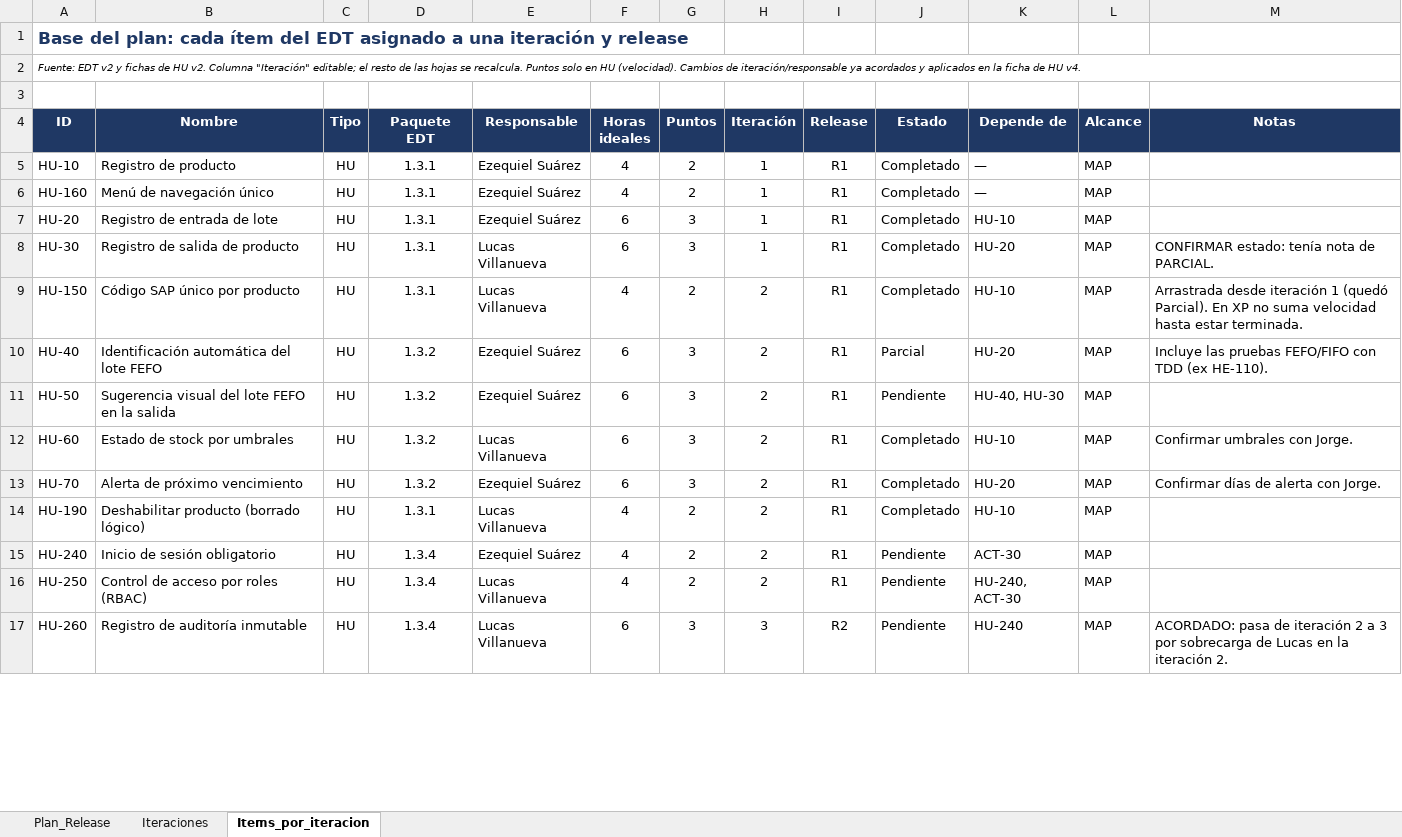
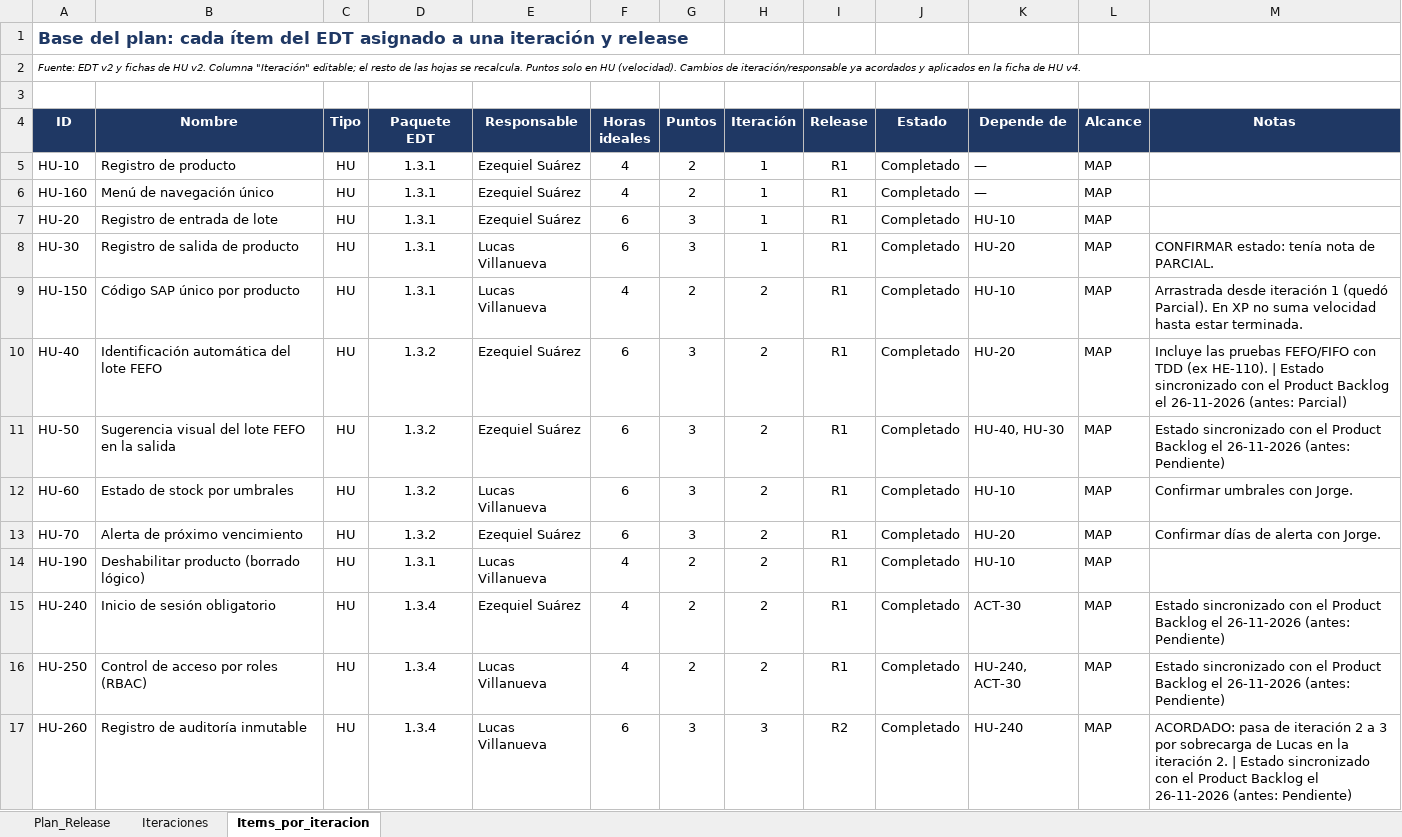
Before and after one commit to ezequielesq/SAN-BERNARDO-MALLEN-GONZALEZ-PTY4614-002D-EQUIPO-3, an Excel workbook: FASE 2/EVIDENCIAS PROYECTO/EVIDENCIAS DE DOCUMENTACIÓN/SMART_RDP_PLAN_DE_RELEASES_Y_SPRINTS(PLAN_RELEASES).xlsx, sheet Items_por_iteracion, drawn as a sheet; only a part is shown; values as stored, in another font and other column widths than the file's, no borders; the diff covers the shown part only; the diff names each change by its address in the sheet, - before the commit and + after, or states it on an @@ line.

Commit message:
docs: sincroniza con el backlog los estados desactualizados del plan de releases

```diff
--- a/FASE 2/EVIDENCIAS PROYECTO/EVIDENCIAS DE DOCUMENTACIÓN/SMART_RDP_PLAN_DE_RELEASES_Y_SPRINTS(PLAN_RELEASES).xlsx (sheet Items_por_iteracion)
+++ b/FASE 2/EVIDENCIAS PROYECTO/EVIDENCIAS DE DOCUMENTACIÓN/SMART_RDP_PLAN_DE_RELEASES_Y_SPRINTS(PLAN_RELEASES).xlsx (sheet Items_por_iteracion)
-J10 (Estado): Parcial
+J10 (Estado): Completado
-M10 (Notas): …(ex HE-110).
+M10 (Notas): …(ex HE-110). | Estado sincronizado con el Product Backlog el 26-11-2026 (antes: Parcial)
-J11 (Estado): Pendiente
+J11 (Estado): Completado
-M11 (Notas): (empty)
+M11 (Notas): Estado sincronizado con el Product Backlog el 26-11-2026 (antes: Pendiente)
-J15:J17 (Estado): Pendiente
+J15:J17 (Estado): Completado
-M15:M16 (Notas): (empty)
+M15:M16 (Notas): Estado sincronizado con el Product Backlog el 26-11-2026 (antes: Pendiente)
-M17 (Notas): …iteración 2.
+M17 (Notas): …iteración 2. | Estado sincronizado con el Product Backlog el 26-11-2026 (antes: Pendiente)
```
Also changed, not shown: 20 edited cells elsewhere in this sheet, sheet Iteraciones, sheet Plan_Release.
